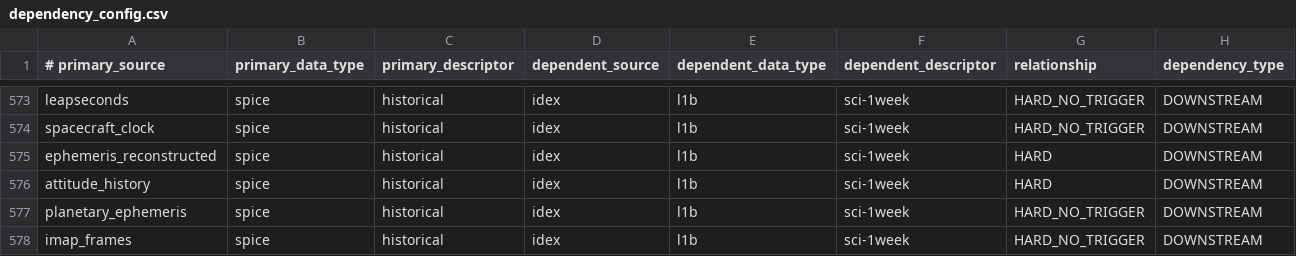
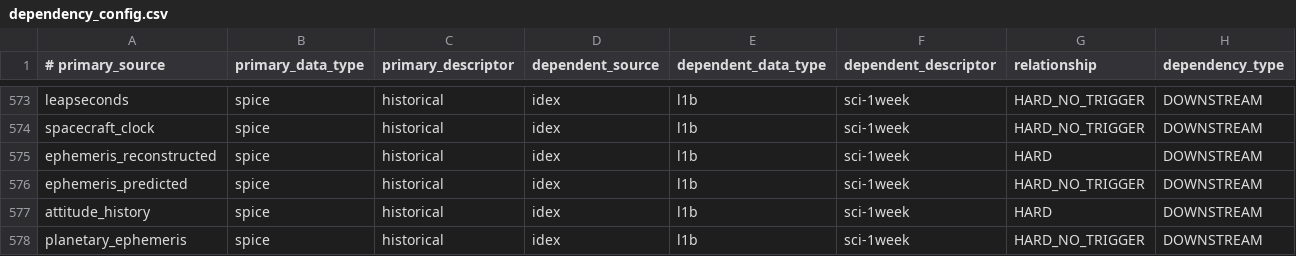
Before and after one commit to laspsandoval/sds-data-manager, a CSV file: sds_data_manager/lambda_code/SDSCode/pipeline_lambdas/dependency_config.csv, drawn as a sheet; only a part is shown, gaps mark what is left out; the shorter side is filled out with more unchanged rows; the diff names each change by its address in the sheet, - before the commit and + after, or states it on an @@ line.

Commit message:
add ephemeris predicted dependency (#990)

```diff
--- a/sds_data_manager/lambda_code/SDSCode/pipeline_lambdas/dependency_config.csv
+++ b/sds_data_manager/lambda_code/SDSCode/pipeline_lambdas/dependency_config.csv
+row 576: ephemeris_predicted | spice | historical | idex | l1b | sci-1week | HARD_NO_TRIGGER | DOWNSTREAM
```
